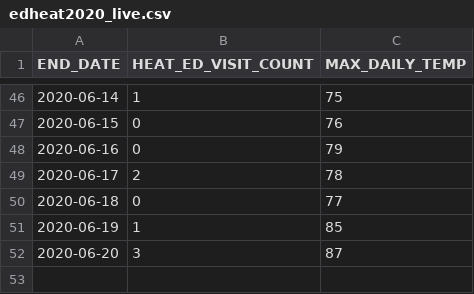
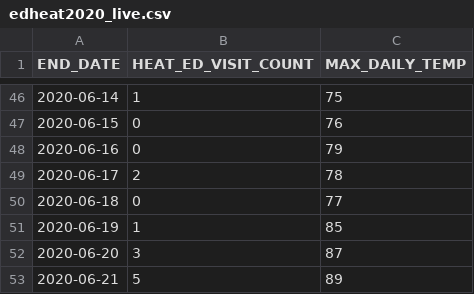
Before and after one commit to nycehs/heat-syndrome-data, a CSV file: edheat2020_live.csv, drawn as a sheet; only a part is shown, gaps mark what is left out.

Commit message:
Update edheat2020_live.csv

```diff
--- a/edheat2020_live.csv
+++ b/edheat2020_live.csv
@@ -52 +52,2 @@
 2020-06-20,3,87
+2020-06-21,5,89
```
